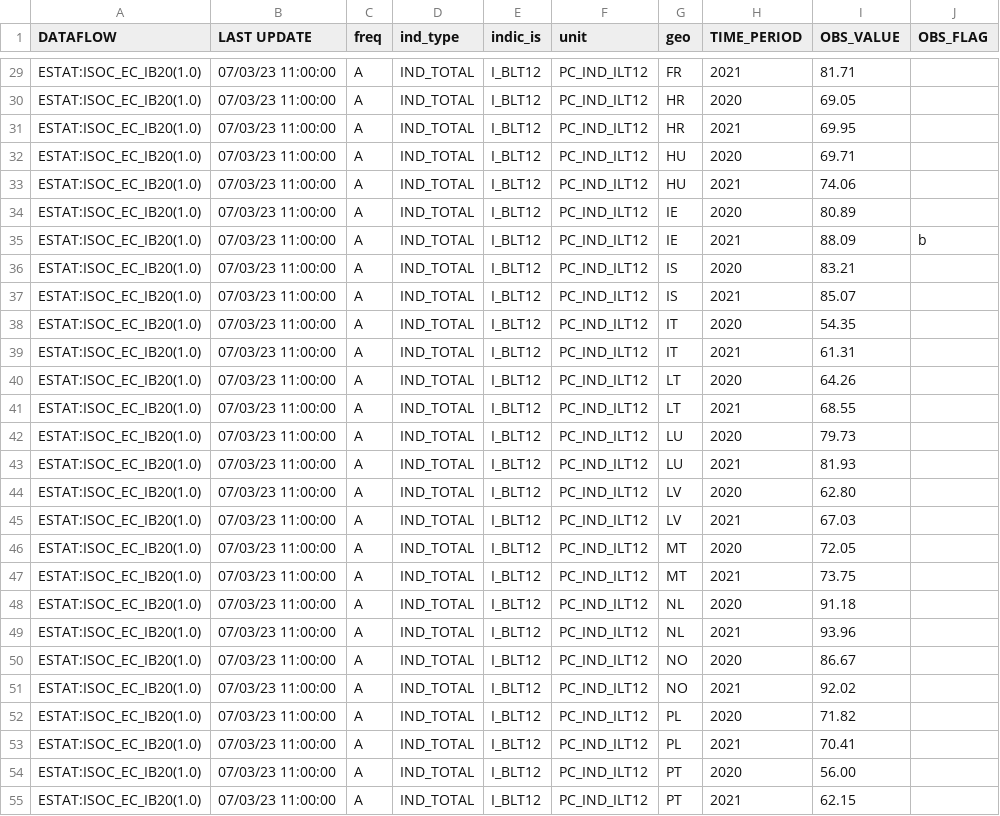
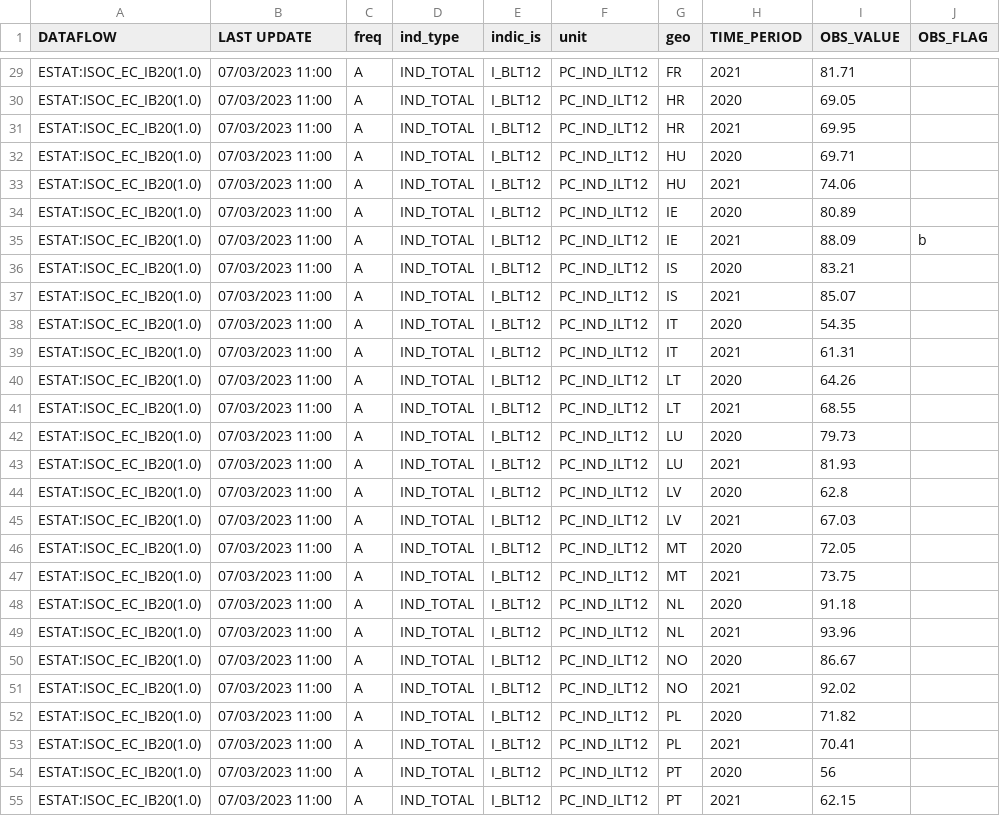
Before and after one commit to scottv24/E-Commerce-Data, a CSV file: isoc_ec_ib20__custom_1982796_page_linear.csv, drawn as a sheet; only a part is shown, gaps mark what is left out; the diff covers the shown part only; the diff names each change by its address in the sheet, - before the commit and + after, or states it on an @@ line.

```diff
--- a/isoc_ec_ib20__custom_1982796_page_linear.csv
+++ b/isoc_ec_ib20__custom_1982796_page_linear.csv
-B29:B55 (LAST UPDATE): 07/03/23 11:00:00
+B29:B55 (LAST UPDATE): 07/03/2023 11:00
-I44 (OBS_VALUE): 62.80
+I44 (OBS_VALUE): 62.8
-I54 (OBS_VALUE): 56.00
+I54 (OBS_VALUE): 56
```
Also changed, not shown: 2 added rows and 44 edited cells elsewhere in this file.
